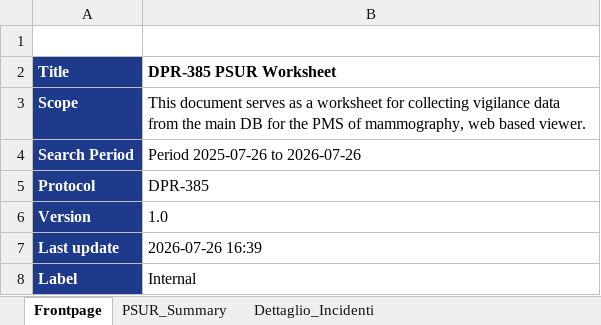
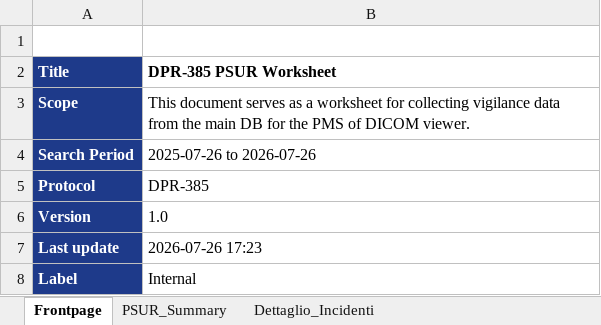
Before and after one commit to GiorgioQ3/pms-automation, an Excel workbook: PMS_Report_DPR-385_Period_2025-07-26_to_2026-07-26.xlsx, sheet Frontpage, drawn as a sheet; values as stored, in another font and other column widths than the file's, no borders; the diff names each change by its address in the sheet, - before the commit and + after, or states it on an @@ line.

```diff
--- a/PMS_Report_DPR-385_Period_2025-07-26_to_2026-07-26.xlsx (sheet Frontpage)
+++ b/PMS_Report_DPR-385_Period_2025-07-26_to_2026-07-26.xlsx (sheet Frontpage)
-B3 (DPR-385 PSUR Worksheet): …PMS of mammography, web based viewer.
+B3 (DPR-385 PSUR Worksheet): …PMS of DICOM viewer.
-B4 (DPR-385 PSUR Worksheet): Period 2025-07-26 to 2026-07-26
+B4 (DPR-385 PSUR Worksheet): 2025-07-26 to 2026-07-26
-B7 (DPR-385 PSUR Worksheet): 2026-07-26 16:39
+B7 (DPR-385 PSUR Worksheet): 2026-07-26 17:23
```
Also changed, not shown: sheet PSUR_Summary, PMS_Report_DPR-385_Period_2024-01-01_to_2024-12-31.xlsx, PMS_Report_DPR-385_Period_2026-03-28_to_2026-07-26.xlsx, 11 other files.
